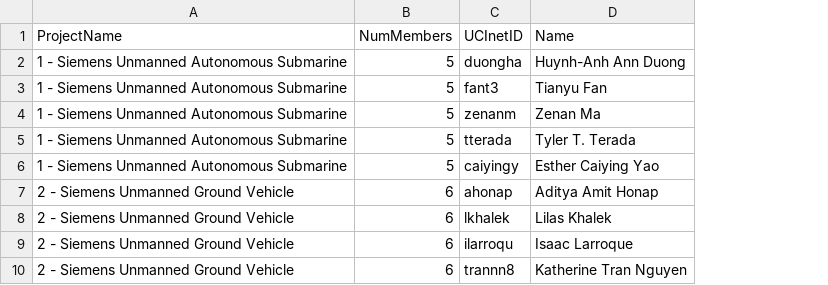
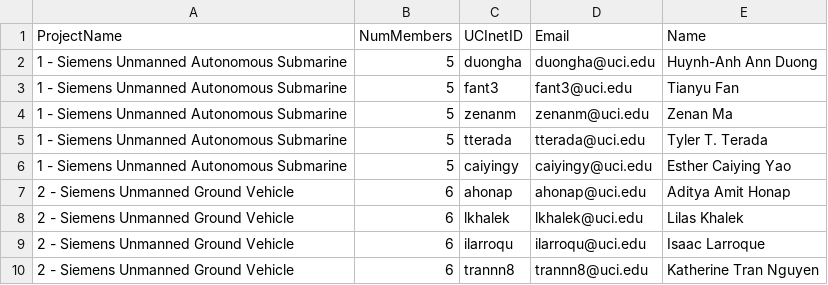
Before and after one commit to mewalter/CanvasCourseInfo, a CSV file: GroupsWithNames.csv, drawn as a sheet; only a part is shown; the diff names each change by its address in the sheet, - before the commit and + after, or states it on an @@ line.

Commit message:
Data now has Email column

```diff
--- a/GroupsWithNames.csv
+++ b/GroupsWithNames.csv
+column D (Email), rows 2-10: duongha@uci.edu | fant3@uci.edu | zenanm@uci.edu | tterada@uci.edu | caiyingy@uci.edu | ahonap@uci.edu | lkhalek@uci.edu | ilarroqu@uci.edu | trannn8@uci.edu
```
Also changed, not shown: GroupsWithNamesAndSections.csv.
